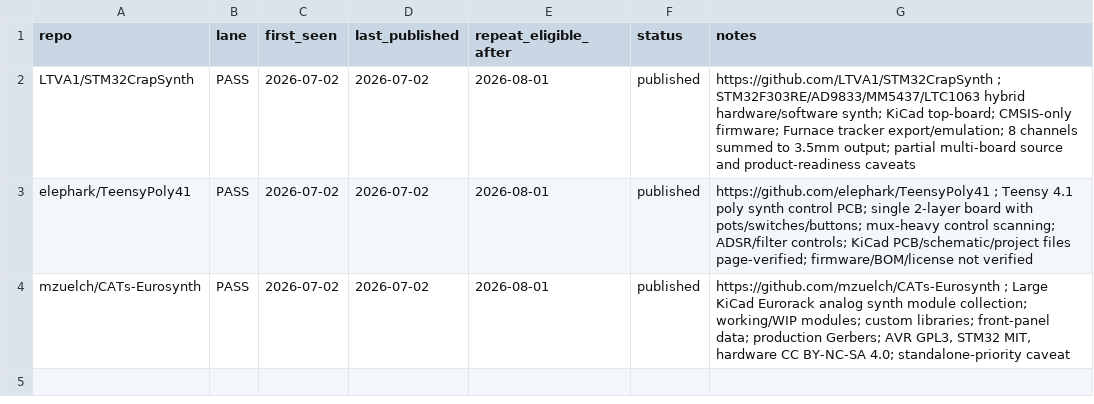
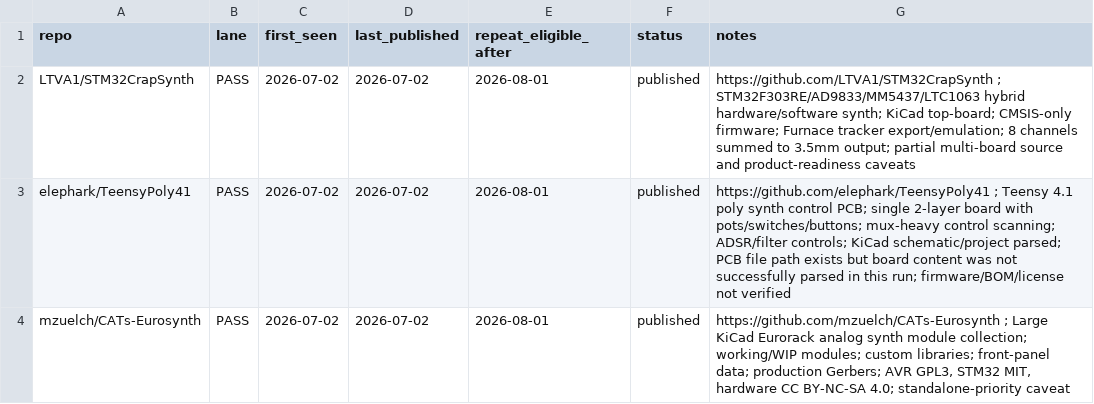
Before and after one commit to Denys/embedded-audio-mine, a CSV file: data/published-repo-log.append-2026-07-02.csv, drawn as a sheet.

Commit message:
Correct TeensyPoly41 hardware evidence note for 2026-07-02

```diff
--- a/data/published-repo-log.append-2026-07-02.csv
+++ b/data/published-repo-log.append-2026-07-02.csv
@@ -2,3 +2,3 @@ repo,lane,first_seen,last_published,repeat_eligible_after,status,notes
 LTVA1/STM32CrapSynth,PASS,2026-07-02,2026-07-02,2026-08-01,published,"https://github.com/LTVA1/STM32CrapSynth ; STM32F303RE/AD9833/MM5437/LTC1063 hybrid hardware/software synth; KiCad top-board; CMSIS-only firmware; Furnace tracker export/emulation; 8 channels summed to 3.5mm output; partial multi-board source and product-readiness caveats"
-elephark/TeensyPoly41,PASS,2026-07-02,2026-07-02,2026-08-01,published,"https://github.com/elephark/TeensyPoly41 ; Teensy 4.1 poly synth control PCB; single 2-layer board with pots/switches/buttons; mux-heavy control scanning; ADSR/filter controls; KiCad PCB/schematic/project files page-verified; firmware/BOM/license not verified"
+elephark/TeensyPoly41,PASS,2026-07-02,2026-07-02,2026-08-01,published,"https://github.com/elephark/TeensyPoly41 ; Teensy 4.1 poly synth control PCB; single 2-layer board with pots/switches/buttons; mux-heavy control scanning; ADSR/filter controls; KiCad schematic/project parsed; PCB file path exists but board content was not successfully parsed in this run; firmware/BOM/license not verified"
 mzuelch/CATs-Eurosynth,PASS,2026-07-02,2026-07-02,2026-08-01,published,"https://github.com/mzuelch/CATs-Eurosynth ; Large KiCad Eurorack analog synth module collection; working/WIP modules; custom libraries; front-panel data; production Gerbers; AVR GPL3, STM32 MIT, hardware CC BY-NC-SA 4.0; standalone-priority caveat"
```
